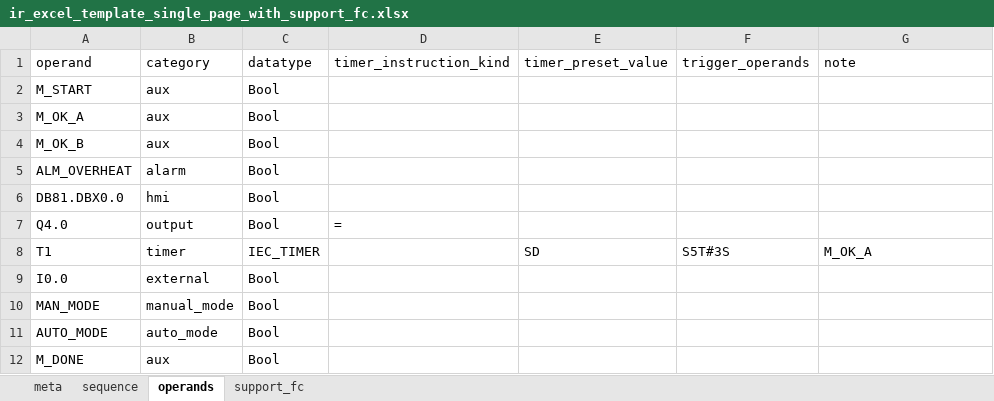
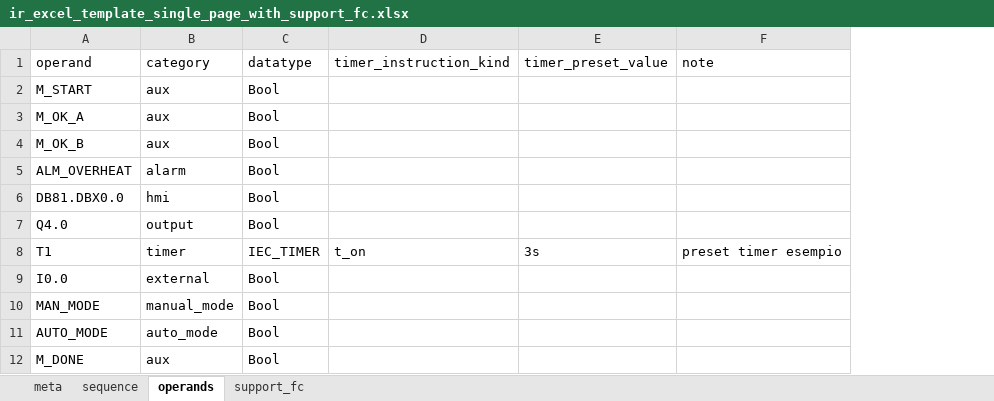
Before and after one commit to gabrieleNaso/PLConversionTool, an Excel workbook: docs/templates/ir_excel_template_single_page_with_support_fc.xlsx, sheet operands, drawn as a sheet; values as stored, in another font and other column widths than the file's, no borders; removed rows and columns are numbered as before the commit, all else as after; the diff names each change by its address in the sheet, - before the commit and + after, or states it on an @@ line.

Commit message:
excel aggiornato

```diff
--- a/docs/templates/ir_excel_template_single_page_with_support_fc.xlsx (sheet operands)
+++ b/docs/templates/ir_excel_template_single_page_with_support_fc.xlsx (sheet operands)
-column F (trigger_operands), row 8: S5T#3S
-D7 (timer_instruction_kind): =
+D7 (timer_instruction_kind): (empty)
-D8 (timer_instruction_kind): (empty)
+D8 (timer_instruction_kind): t_on
-E8 (timer_preset_value): SD
+E8 (timer_preset_value): 3s
-F8 (note): M_OK_A
+F8 (note): preset timer esempio
```
Also changed, not shown: 2 other files.
